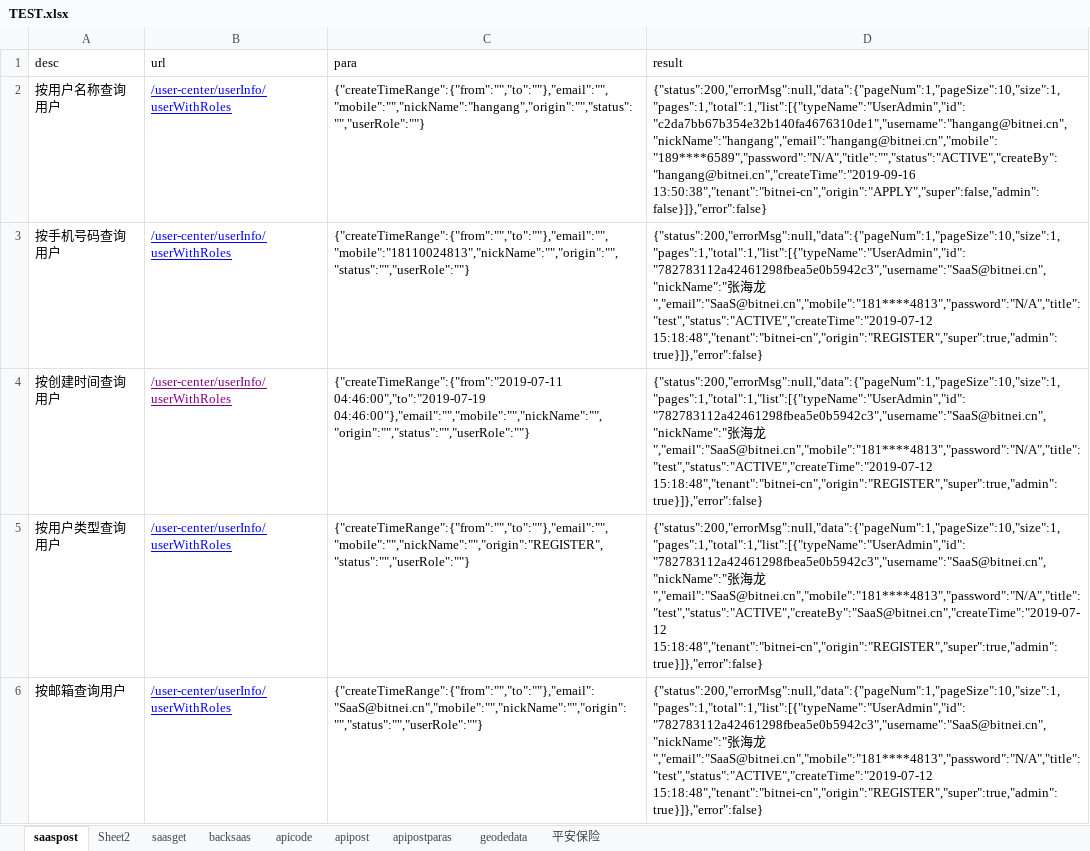
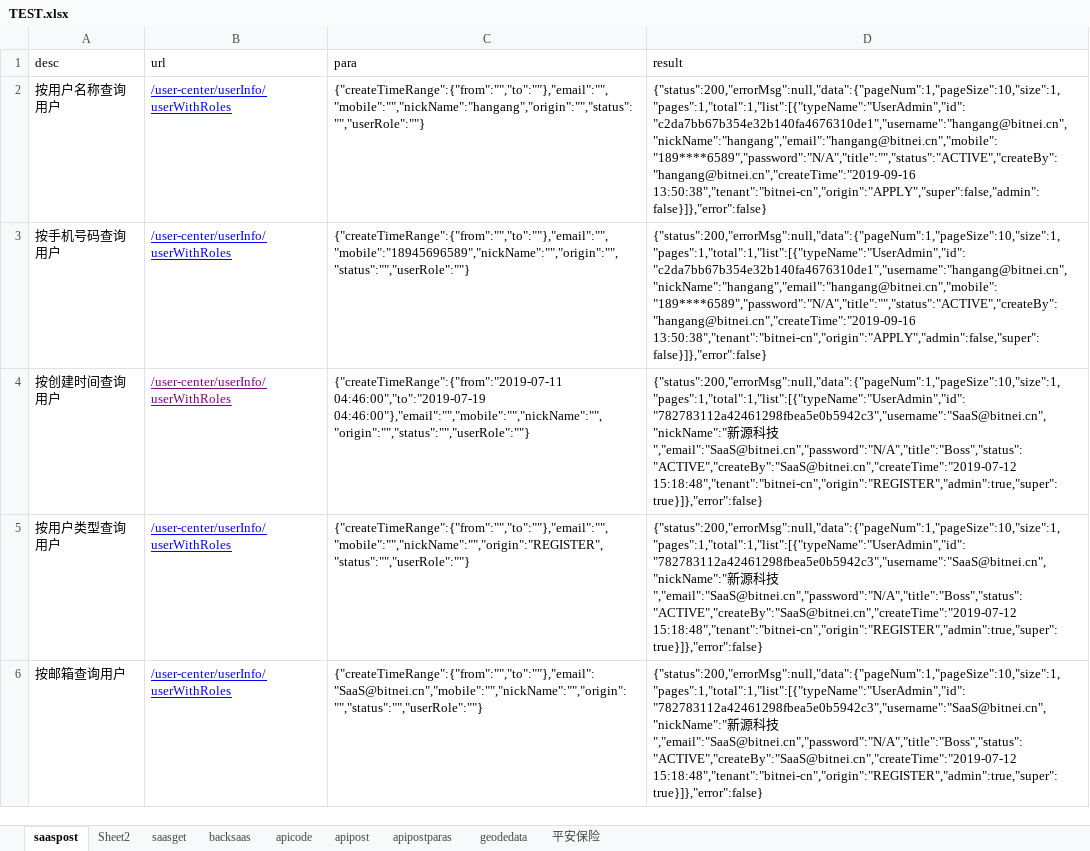
Before and after one commit to erichg001/apitest, an Excel workbook: src/main/resources/TEST.xlsx, sheet saaspost, drawn as a sheet; only a part is shown; values as stored, in another font and other column widths than the file's, no borders; the diff covers the shown part only; the diff names each change by its address in the sheet, - before the commit and + after, or states it on an @@ line.

```diff
--- a/src/main/resources/TEST.xlsx (sheet saaspost)
+++ b/src/main/resources/TEST.xlsx (sheet saaspost)
-C3 (para): {"createTimeRange":{"from":"","to":""},"email":"","mobile":"18110024813","nickName":"","origin":"","status":"","userRole":""}
+C3 (para): {"createTimeRange":{"from":"","to":""},"email":"","mobile":"18945696589","nickName":"","origin":"","status":"","userRole":""}
-D3 (result): {"status":200,"errorMsg":null,"data":{"pageNum":1,"pageSize":10,"size":1,"pages":1,"total":1,"list":[{"typeName":"UserAdmin","id":"782783112a42461298fbea5e0b5942c3","username":"SaaS@bitnei.cn","nickName":"张海龙","email":"SaaS@bitnei.cn","mobile":"181****4813","password":"N/A","title":"test","status":"ACTIVE","createTime":"2019-07-12 15:18:48","tenant":"bitnei-cn","origin":"REGISTER","super":true,"admin":true}]},"error":false}
+D3 (result): {"status":200,"errorMsg":null,"data":{"pageNum":1,"pageSize":10,"size":1,"pages":1,"total":1,"list":[{"typeName":"UserAdmin","id":"c2da7bb67b354e32b140fa4676310de1","username":"hangang@bitnei.cn","nickName":"hangang","email":"hangang@bitnei.cn","mobile":"189****6589","password":"N/A","title":"","status":"ACTIVE","createBy":"hangang@bitnei.cn","createTime":"2019-09-16 13:50:38","tenant":"bitnei-cn","origin":"APPLY","admin":false,"super":false}]},"error":false}
-D4 (result): {"status":200,"errorMsg":null,"data":{"pageNum":1,"pageSize":10,"size":1,"pages":1,"total":1,"list":[{"typeName":"UserAdmin","id":"782783112a42461298fbea5e0b5942c3","username":"SaaS@bitnei.cn","nickName":"张海龙","email":"SaaS@bitnei.cn","mobile":"181****4813","password":"N/A","title":"test","status":"ACTIVE","createTime":"2019-07-12 15:18:48","tenant":"bitnei-cn","origin":"REGISTER","super":true,"admin":true}]},"error":false}
+D4 (result): {"status":200,"errorMsg":null,"data":{"pageNum":1,"pageSize":10,"size":1,"pages":1,"total":1,"list":[{"typeName":"UserAdmin","id":"782783112a42461298fbea5e0b5942c3","username":"SaaS@bitnei.cn","nickName":"新源科技","email":"SaaS@bitnei.cn","password":"N/A","title":"Boss","status":"ACTIVE","createBy":"SaaS@bitnei.cn","createTime":"2019-07-12 15:18:48","tenant":"bitnei-cn","origin":"REGISTER","admin":true,"super":true}]},"error":false}
-D5 (result): {"status":200,"errorMsg":null,"data":{"pageNum":1,"pageSize":10,"size":1,"pages":1,"total":1,"list":[{"typeName":"UserAdmin","id":"782783112a42461298fbea5e0b5942c3","username":"SaaS@bitnei.cn","nickName":"张海龙","email":"SaaS@bitnei.cn","mobile":"181****4813","password":"N/A","title":"test","status":"ACTIVE","createBy":"SaaS@bitnei.cn","createTime":"2019-07-12 15:18:48","tenant":"bitnei-cn","origin":"REGISTER","super":true,"admin":true}]},"error":false}
+D5 (result): {"status":200,"errorMsg":null,"data":{"pageNum":1,"pageSize":10,"size":1,"pages":1,"total":1,"list":[{"typeName":"UserAdmin","id":"782783112a42461298fbea5e0b5942c3","username":"SaaS@bitnei.cn","nickName":"新源科技","email":"SaaS@bitnei.cn","password":"N/A","title":"Boss","status":"ACTIVE","createBy":"SaaS@bitnei.cn","createTime":"2019-07-12 15:18:48","tenant":"bitnei-cn","origin":"REGISTER","admin":true,"super":true}]},"error":false}
-D6 (result): {"status":200,"errorMsg":null,"data":{"pageNum":1,"pageSize":10,"size":1,"pages":1,"total":1,"list":[{"typeName":"UserAdmin","id":"782783112a42461298fbea5e0b5942c3","username":"SaaS@bitnei.cn","nickName":"张海龙","email":"SaaS@bitnei.cn","mobile":"181****4813","password":"N/A","title":"test","status":"ACTIVE","createTime":"2019-07-12 15:18:48","tenant":"bitnei-cn","origin":"REGISTER","super":true,"admin":true}]},"error":false}
+D6 (result): {"status":200,"errorMsg":null,"data":{"pageNum":1,"pageSize":10,"size":1,"pages":1,"total":1,"list":[{"typeName":"UserAdmin","id":"782783112a42461298fbea5e0b5942c3","username":"SaaS@bitnei.cn","nickName":"新源科技","email":"SaaS@bitnei.cn","password":"N/A","title":"Boss","status":"ACTIVE","createBy":"SaaS@bitnei.cn","createTime":"2019-07-12 15:18:48","tenant":"bitnei-cn","origin":"REGISTER","admin":true,"super":true}]},"error":false}
```
Also changed, not shown: 1 added row and 1 edited cell elsewhere in this sheet, sheet backsaas, 31 other files.
